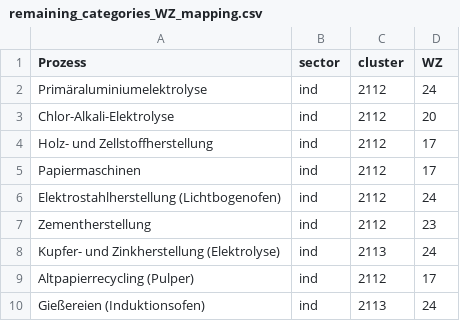
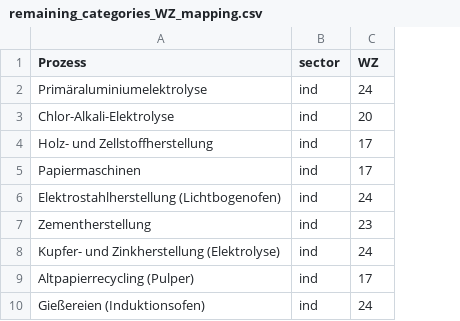
Before and after one commit to jokochems/DR_Potentials, a CSV file: inputs/remaining_categories_WZ_mapping.csv, drawn as a sheet; only a part is shown; the diff names each change by its address in the sheet, - before the commit and + after, or states it on an @@ line.

```diff
--- a/inputs/remaining_categories_WZ_mapping.csv
+++ b/inputs/remaining_categories_WZ_mapping.csv
-column C (cluster), rows 2-10: 2112 | 2112 | 2112 | 2112 | 2112 | 2112 | 2113 | 2112 | 2113
```
Also changed, not shown: 1 other file.
